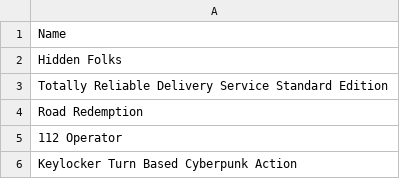
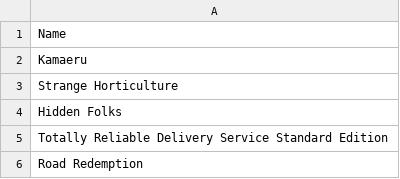
Before and after one commit to jullebarge/Playnite_EgsFreeGamesChecker, a CSV file: csv/EpicGameList.csv, drawn as a sheet; only a part is shown; the shorter side is filled out with more unchanged rows.

Commit message:
Ajout de 2 nouveau(x) jeu(x):

```diff
--- a/csv/EpicGameList.csv
+++ b/csv/EpicGameList.csv
@@ -1,2 +1,4 @@
 Name
+Kamaeru
+Strange Horticulture
 Hidden Folks
```
